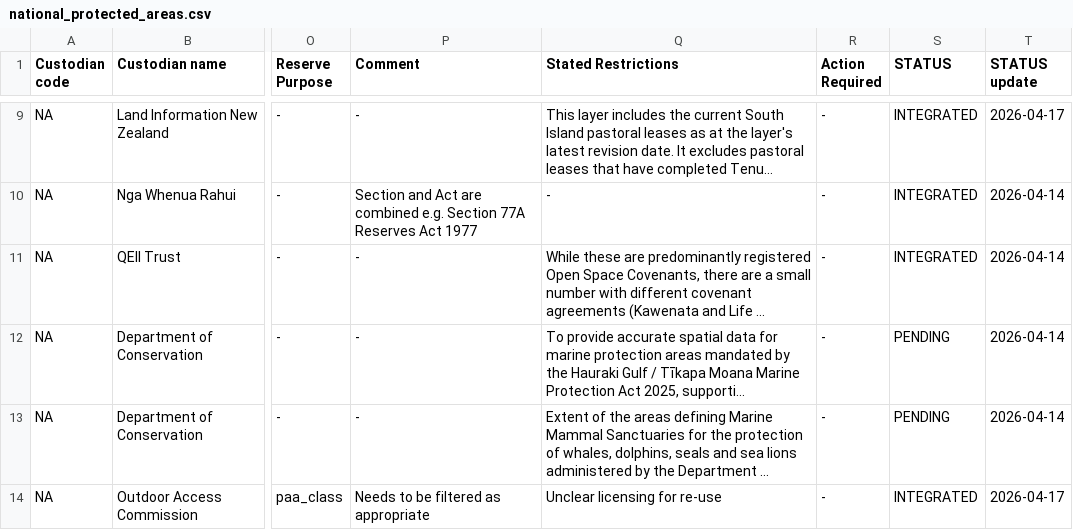
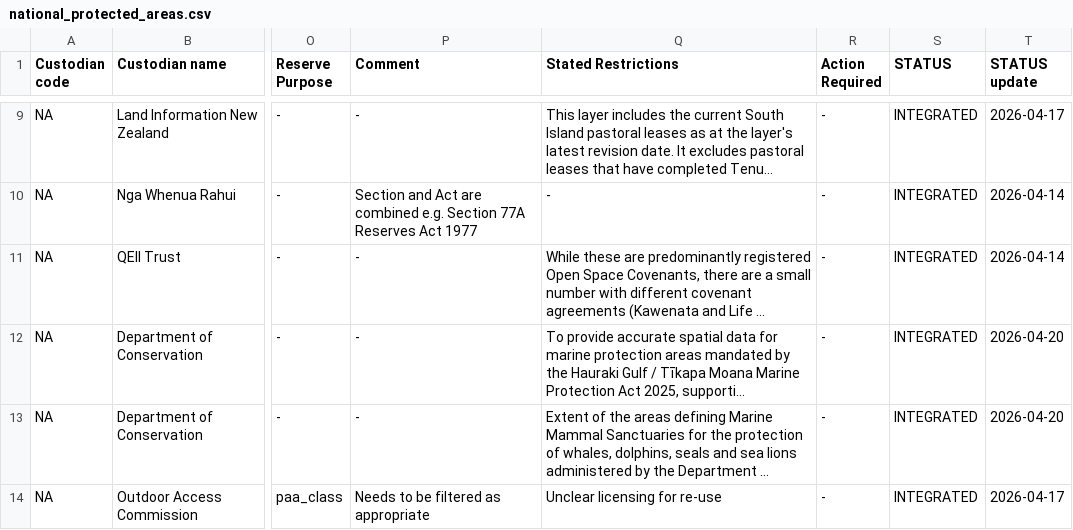
Before and after one commit to manaakiwhenua/PAN-NZ-data-catalogue-and-guidelines, a CSV file: _data/national_protected_areas.csv, drawn as a sheet; only a part is shown, gaps mark what is left out; long unchanged cells end in …; the diff names each change by its address in the sheet, - before the commit and + after, or states it on an @@ line.

```diff
--- a/_data/national_protected_areas.csv
+++ b/_data/national_protected_areas.csv
-S12:S13 (STATUS): PENDING
+S12:S13 (STATUS): INTEGRATED
-T12:T13 (STATUS update): 2026-04-14
+T12:T13 (STATUS update): 2026-04-20
```
Also changed, not shown: _data/regional_protected_areas.csv.
